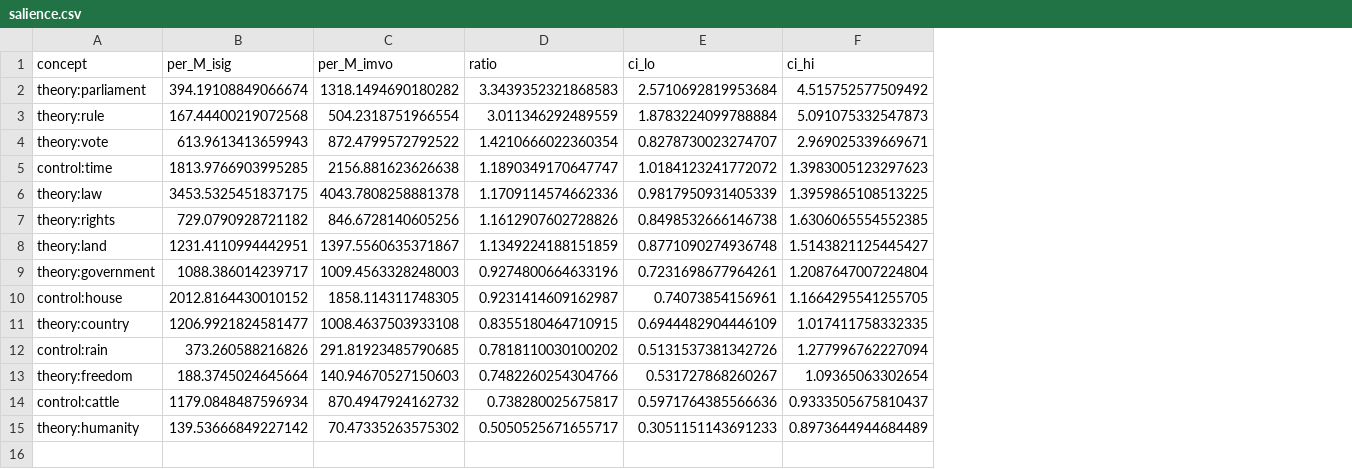
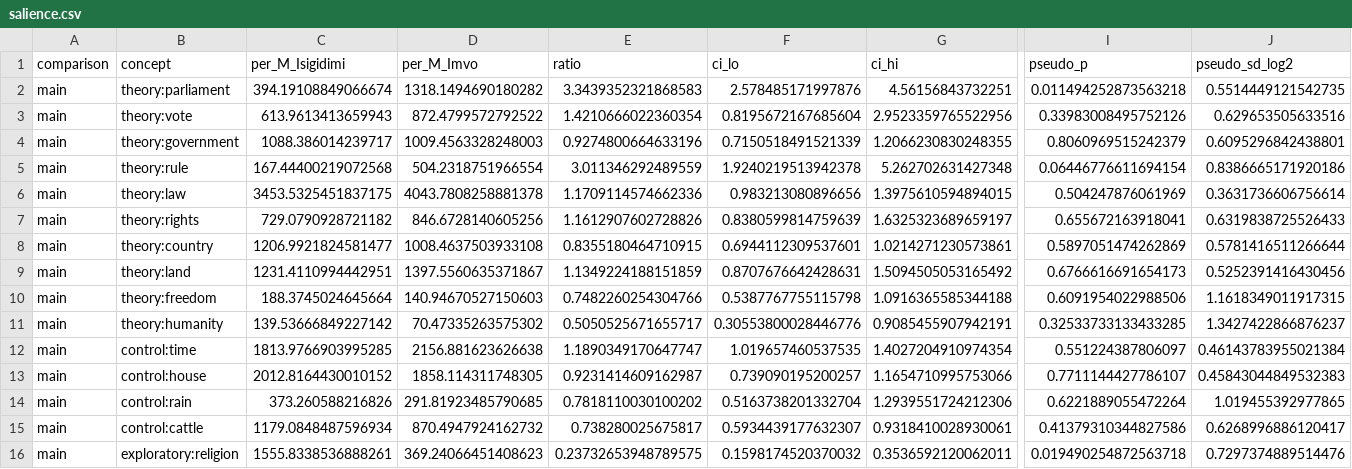
Before and after one commit to EmmanuelAzu/ResNLP, a CSV file: outputs/salience.csv, drawn as a sheet; only a part is shown, gaps mark what is left out; removed rows and columns are numbered as before the commit, all else as after; rows hold the shown columns only; the diff names each change by its address in the sheet, - before the commit and + after, or states it on an @@ line.

```diff
--- a/outputs/salience.csv
+++ b/outputs/salience.csv
+column A (comparison), rows 2-3: main | main; rows 6-7: main | main; row 9: main; rows 13-15: all main
+column I (pseudo_p), rows 2-3: 0.011494252873563218 | 0.33983008495752126; rows 6-7: 0.504247876061969 | 0.655672163918041; row 9: 0.6766616691654173; rows 13-15: 0.7711144427786107 | 0.6221889055472264 | 0.41379310344827586
+column J (pseudo_sd_log2), rows 2-3: 0.5514449121542735 | 0.629653505633516; rows 6-7: 0.3631736606756614 | 0.6319838725526433; row 9: 0.5252391416430456; rows 13-15: 0.45843044849532383 | 1.019455392977865 | 0.6268996886120417
-C1: per_M_isig
+C1: per_M_Isigidimi
-D1: per_M_imvo
+D1: per_M_Imvo
-F2 (ci_lo): 2.5710692819953684
+F2 (ci_lo): 2.578485171997876
-G2 (ci_hi): 4.515752577509492
+G2 (ci_hi): 4.56156843732251
-row 3: theory:rule | 167.44400219072568 | 504.2318751966554 | 3.011346292489559 | 1.8783224099788884 | 5.091075332547873
-F3 (ci_lo): 0.8278730023274707
+F3 (ci_lo): 0.8195672167685604
-G3 (ci_hi): 2.969025339669671
+G3 (ci_hi): 2.9523359765522956
-row 5: control:time | 1813.9766903995285 | 2156.881623626638 | 1.1890349170647747 | 1.0184123241772072 | 1.3983005123297623
+row 4: main | theory:government | 1088.386014239717 | 1009.4563328248003 | 0.9274800664633196 | 0.7150518491521339 | 1.2066230830248355 | 0.8060969515242379 | 0.6095296842438801
+row 5: main | theory:rule | 167.44400219072568 | 504.2318751966554 | 3.011346292489559 | 1.9240219513942378 | 5.262702631427348 | 0.06446776611694154 | 0.8386665171920186
-F6 (ci_lo): 0.9817950931405339
+F6 (ci_lo): 0.983213080896656
-G6 (ci_hi): 1.3959865108513225
+G6 (ci_hi): 1.3975610594894015
-F7 (ci_lo): 0.8498532666146738
+F7 (ci_lo): 0.8380599814759639
-G7 (ci_hi): 1.6306065554552385
+G7 (ci_hi): 1.6325323689659197
+row 8: main | theory:country | 1206.9921824581477 | 1008.4637503933108 | 0.8355180464710915 | 0.6944112309537601 | 1.0214271230573861 | 0.5897051474262869 | 0.5781416511266644
-F9 (ci_lo): 0.8771090274936748
+F9 (ci_lo): 0.8707676642428631
-G9 (ci_hi): 1.5143821125445427
+G9 (ci_hi): 1.5094505053165492
-row 9: theory:government | 1088.386014239717 | 1009.4563328248003 | 0.9274800664633196 | 0.7231698677964261 | 1.2087647007224804
+row 10: main | theory:freedom | 188.3745024645664 | 140.94670527150603 | 0.7482260254304766 | 0.5387767755115798 | 1.0916365585344188 | 0.6091954022988506 | 1.1618349011917315
+row 11: main | theory:humanity | 139.53666849227142 | 70.47335263575302 | 0.5050525671655717 | 0.30553800028446776 | 0.9085455907942191 | 0.32533733133433285 | 1.3427422866876237
+row 12: main | control:time | 1813.9766903995285 | 2156.881623626638 | 1.1890349170647747 | 1.019657460537535 | 1.4027204910974354 | 0.551224387806097 | 0.46143783955021384
-F13 (ci_lo): 0.74073854156961
+F13 (ci_lo): 0.739090195200257
-G13 (ci_hi): 1.1664295541255705
+G13 (ci_hi): 1.1654710995753066
-row 11: theory:country | 1206.9921824581477 | 1008.4637503933108 | 0.8355180464710915 | 0.6944482904446109 | 1.017411758332335
-F14 (ci_lo): 0.5131537381342726
+F14 (ci_lo): 0.5163738201332704
-G14 (ci_hi): 1.277996762227094
+G14 (ci_hi): 1.2939551724212306
-row 13: theory:freedom | 188.3745024645664 | 140.94670527150603 | 0.7482260254304766 | 0.531727868260267 | 1.09365063302654
-F15 (ci_lo): 0.5971764385566636
+F15 (ci_lo): 0.5934439177632307
-G15 (ci_hi): 0.9333505675810437
+G15 (ci_hi): 0.9318410028930061
-row 15: theory:humanity | 139.53666849227142 | 70.47335263575302 | 0.5050525671655717 | 0.3051151143691233 | 0.8973644944684489
+row 16: main | exploratory:religion | 1555.8338536888261 | 369.24066451408623 | 0.23732653948789575 | 0.1598174520370032 | 0.3536592120062011 | 0.019490254872563718 | 0.7297374889514476
```
Also changed, not shown: outputs/ablation_ft_vs_w2v.csv, outputs/tuning_grid.csv, 30 other files.
